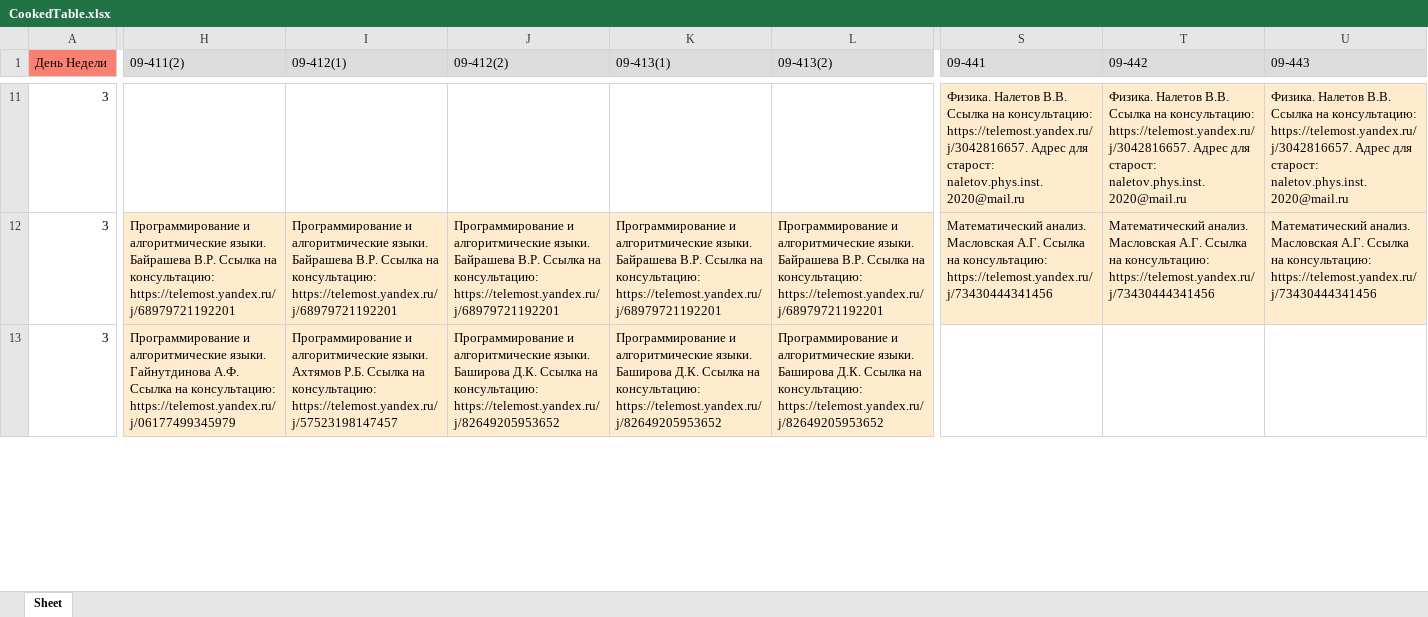
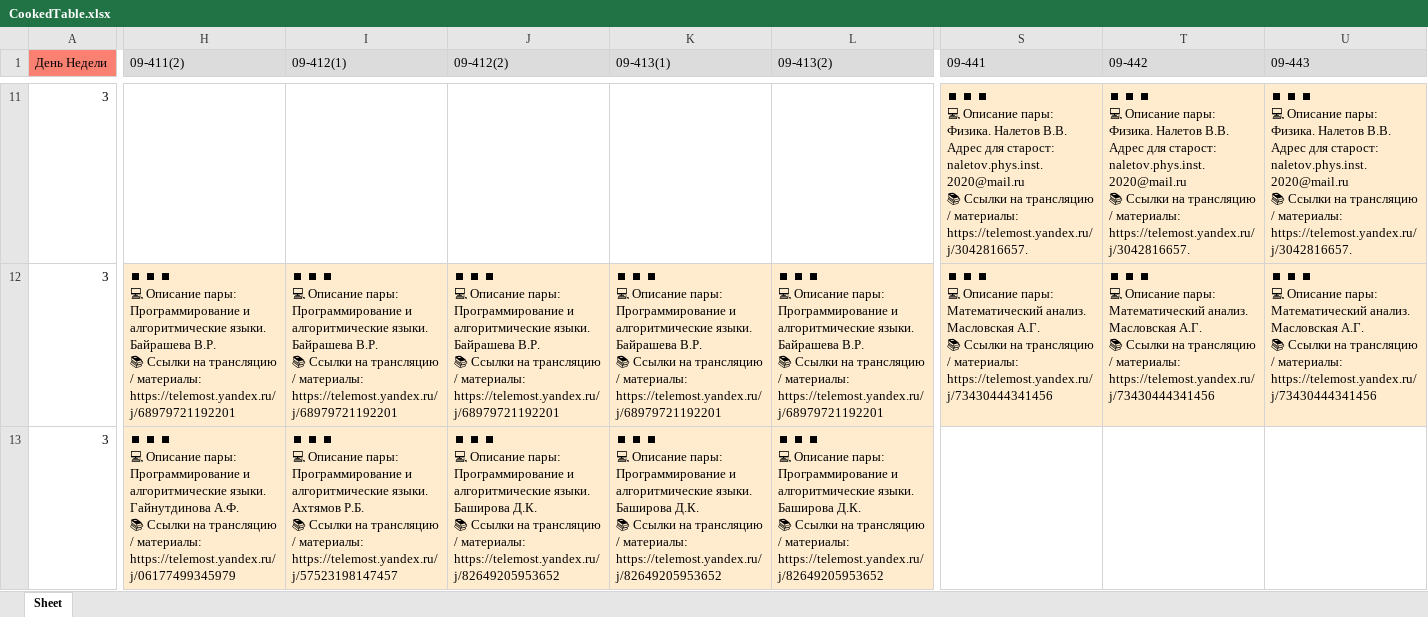
Before and after one commit to iWanderling/TelegramBotKPFUScheduleParser, an Excel workbook: tables/CookedTable.xlsx, sheet Sheet, drawn as a sheet; only a part is shown, gaps mark what is left out; values as stored, in another font and other column widths than the file's, no borders; ↵ is a line break in a cell; the diff covers the shown part only; the diff names each change by its address in the sheet, - before the commit and + after, or states it on an @@ line.

```diff
--- a/tables/CookedTable.xlsx (sheet Sheet)
+++ b/tables/CookedTable.xlsx (sheet Sheet)
-S11 (09-441): Физика. Налетов В.В. Ссылка на консультацию: https://telemost.yandex.ru/j/3042816657. Адрес для старост: naletov.phys.inst.2020@mail.ru
+S11 (09-441): ⏹ ⏹ ⏹ ↵ 💻 Описание пары: ↵ Физика. Налетов В.В. Адрес для старост: naletov.phys.inst.2020@mail.ru ↵ 📚 Ссылки на трансляцию / материалы: ↵ https://telemost.yandex.ru/j/3042816657.
-T11 (09-442): Физика. Налетов В.В. Ссылка на консультацию: https://telemost.yandex.ru/j/3042816657. Адрес для старост: naletov.phys.inst.2020@mail.ru
+T11 (09-442): ⏹ ⏹ ⏹ ↵ 💻 Описание пары: ↵ Физика. Налетов В.В. Адрес для старост: naletov.phys.inst.2020@mail.ru ↵ 📚 Ссылки на трансляцию / материалы: ↵ https://telemost.yandex.ru/j/3042816657.
-U11 (09-443): Физика. Налетов В.В. Ссылка на консультацию: https://telemost.yandex.ru/j/3042816657. Адрес для старост: naletov.phys.inst.2020@mail.ru
+U11 (09-443): ⏹ ⏹ ⏹ ↵ 💻 Описание пары: ↵ Физика. Налетов В.В. Адрес для старост: naletov.phys.inst.2020@mail.ru ↵ 📚 Ссылки на трансляцию / материалы: ↵ https://telemost.yandex.ru/j/3042816657.
-H12 (09-411(2)): Программирование и алгоритмические языки. Байрашева В.Р. Ссылка на консультацию: https://telemost.yandex.ru/j/68979721192201
+H12 (09-411(2)): ⏹ ⏹ ⏹ ↵ 💻 Описание пары: ↵ Программирование и алгоритмические языки. Байрашева В.Р. ↵ 📚 Ссылки на трансляцию / материалы: ↵ https://telemost.yandex.ru/j/68979721192201
-I12 (09-412(1)): Программирование и алгоритмические языки. Байрашева В.Р. Ссылка на консультацию: https://telemost.yandex.ru/j/68979721192201
+I12 (09-412(1)): ⏹ ⏹ ⏹ ↵ 💻 Описание пары: ↵ Программирование и алгоритмические языки. Байрашева В.Р. ↵ 📚 Ссылки на трансляцию / материалы: ↵ https://telemost.yandex.ru/j/68979721192201
-J12 (09-412(2)): Программирование и алгоритмические языки. Байрашева В.Р. Ссылка на консультацию: https://telemost.yandex.ru/j/68979721192201
+J12 (09-412(2)): ⏹ ⏹ ⏹ ↵ 💻 Описание пары: ↵ Программирование и алгоритмические языки. Байрашева В.Р. ↵ 📚 Ссылки на трансляцию / материалы: ↵ https://telemost.yandex.ru/j/68979721192201
-K12 (09-413(1)): Программирование и алгоритмические языки. Байрашева В.Р. Ссылка на консультацию: https://telemost.yandex.ru/j/68979721192201
+K12 (09-413(1)): ⏹ ⏹ ⏹ ↵ 💻 Описание пары: ↵ Программирование и алгоритмические языки. Байрашева В.Р. ↵ 📚 Ссылки на трансляцию / материалы: ↵ https://telemost.yandex.ru/j/68979721192201
-L12 (09-413(2)): Программирование и алгоритмические языки. Байрашева В.Р. Ссылка на консультацию: https://telemost.yandex.ru/j/68979721192201
+L12 (09-413(2)): ⏹ ⏹ ⏹ ↵ 💻 Описание пары: ↵ Программирование и алгоритмические языки. Байрашева В.Р. ↵ 📚 Ссылки на трансляцию / материалы: ↵ https://telemost.yandex.ru/j/68979721192201
-S12 (09-441): Математический анализ. Масловская А.Г. Ссылка на консультацию: https://telemost.yandex.ru/j/73430444341456
+S12 (09-441): ⏹ ⏹ ⏹ ↵ 💻 Описание пары: ↵ Математический анализ. Масловская А.Г. ↵ 📚 Ссылки на трансляцию / материалы: ↵ https://telemost.yandex.ru/j/73430444341456
-T12 (09-442): Математический анализ. Масловская А.Г. Ссылка на консультацию: https://telemost.yandex.ru/j/73430444341456
+T12 (09-442): ⏹ ⏹ ⏹ ↵ 💻 Описание пары: ↵ Математический анализ. Масловская А.Г. ↵ 📚 Ссылки на трансляцию / материалы: ↵ https://telemost.yandex.ru/j/73430444341456
-U12 (09-443): Математический анализ. Масловская А.Г. Ссылка на консультацию: https://telemost.yandex.ru/j/73430444341456
+U12 (09-443): ⏹ ⏹ ⏹ ↵ 💻 Описание пары: ↵ Математический анализ. Масловская А.Г. ↵ 📚 Ссылки на трансляцию / материалы: ↵ https://telemost.yandex.ru/j/73430444341456
-H13 (09-411(2)): Программирование и алгоритмические языки. Гайнутдинова А.Ф. Ссылка на консультацию: https://telemost.yandex.ru/j/06177499345979
+H13 (09-411(2)): ⏹ ⏹ ⏹ ↵ 💻 Описание пары: ↵ Программирование и алгоритмические языки. Гайнутдинова А.Ф. ↵ 📚 Ссылки на трансляцию / материалы: ↵ https://telemost.yandex.ru/j/06177499345979
-I13 (09-412(1)): Программирование и алгоритмические языки. Ахтямов Р.Б. Ссылка на консультацию: https://telemost.yandex.ru/j/57523198147457
+I13 (09-412(1)): ⏹ ⏹ ⏹ ↵ 💻 Описание пары: ↵ Программирование и алгоритмические языки. Ахтямов Р.Б. ↵ 📚 Ссылки на трансляцию / материалы: ↵ https://telemost.yandex.ru/j/57523198147457
-J13 (09-412(2)): Программирование и алгоритмические языки. Баширова Д.К. Ссылка на консультацию: https://telemost.yandex.ru/j/82649205953652
+J13 (09-412(2)): ⏹ ⏹ ⏹ ↵ 💻 Описание пары: ↵ Программирование и алгоритмические языки. Баширова Д.К. ↵ 📚 Ссылки на трансляцию / материалы: ↵ https://telemost.yandex.ru/j/82649205953652
-K13 (09-413(1)): Программирование и алгоритмические языки. Баширова Д.К. Ссылка на консультацию: https://telemost.yandex.ru/j/82649205953652
+K13 (09-413(1)): ⏹ ⏹ ⏹ ↵ 💻 Описание пары: ↵ Программирование и алгоритмические языки. Баширова Д.К. ↵ 📚 Ссылки на трансляцию / материалы: ↵ https://telemost.yandex.ru/j/82649205953652
-L13 (09-413(2)): Программирование и алгоритмические языки. Баширова Д.К. Ссылка на консультацию: https://telemost.yandex.ru/j/82649205953652
+L13 (09-413(2)): ⏹ ⏹ ⏹ ↵ 💻 Описание пары: ↵ Программирование и алгоритмические языки. Баширова Д.К. ↵ 📚 Ссылки на трансляцию / материалы: ↵ https://telemost.yandex.ru/j/82649205953652
```
Also changed, not shown: 209 edited cells elsewhere in this sheet, tables/PreparedTable.xlsx, 2 other files.
